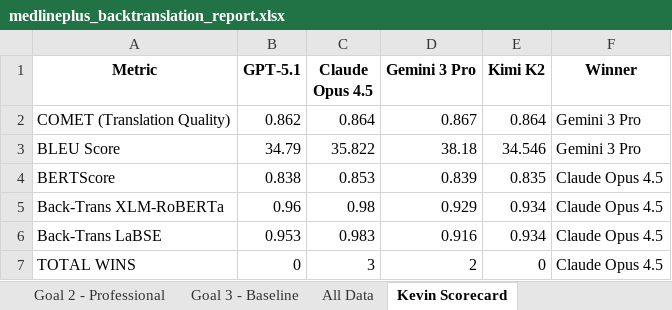
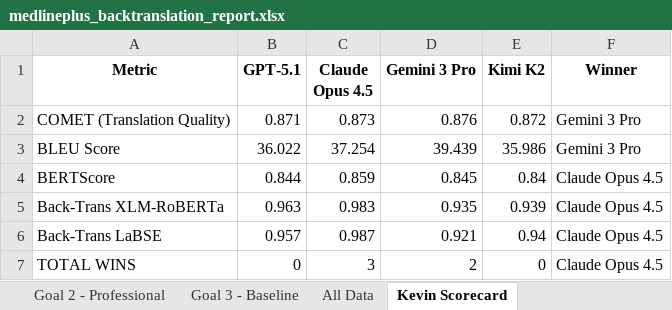
Before and after one commit to hallixrap/llm-translation-study, an Excel workbook: output/github_pages/medlineplus_backtranslation_report.xlsx, sheet Kevin Scorecard, drawn as a sheet; values as stored, in another font and other column widths than the file's, no borders; the diff names each change by its address in the sheet, - before the commit and + after, or states it on an @@ line.

Commit message:
Add README to repo root and update Excel with Kevin Scorecard

```diff
--- a/output/github_pages/medlineplus_backtranslation_report.xlsx (sheet Kevin Scorecard)
+++ b/output/github_pages/medlineplus_backtranslation_report.xlsx (sheet Kevin Scorecard)
-B2 (GPT-5.1): 0.862
+B2 (GPT-5.1): 0.871
-C2 (Claude Opus 4.5): 0.864
+C2 (Claude Opus 4.5): 0.873
-D2 (Gemini 3 Pro): 0.867
+D2 (Gemini 3 Pro): 0.876
-E2 (Kimi K2): 0.864
+E2 (Kimi K2): 0.872
-B3 (GPT-5.1): 34.79
+B3 (GPT-5.1): 36.022
-C3 (Claude Opus 4.5): 35.822
+C3 (Claude Opus 4.5): 37.254
-D3 (Gemini 3 Pro): 38.18
+D3 (Gemini 3 Pro): 39.439
-E3 (Kimi K2): 34.546
+E3 (Kimi K2): 35.986
-B4 (GPT-5.1): 0.838
+B4 (GPT-5.1): 0.844
-C4 (Claude Opus 4.5): 0.853
+C4 (Claude Opus 4.5): 0.859
-D4 (Gemini 3 Pro): 0.839
+D4 (Gemini 3 Pro): 0.845
-E4 (Kimi K2): 0.835
+E4 (Kimi K2): 0.84
-B5 (GPT-5.1): 0.96
+B5 (GPT-5.1): 0.963
-C5 (Claude Opus 4.5): 0.98
+C5 (Claude Opus 4.5): 0.983
-D5 (Gemini 3 Pro): 0.929
+D5 (Gemini 3 Pro): 0.935
-E5 (Kimi K2): 0.934
+E5 (Kimi K2): 0.939
-B6 (GPT-5.1): 0.953
+B6 (GPT-5.1): 0.957
-C6 (Claude Opus 4.5): 0.983
+C6 (Claude Opus 4.5): 0.987
-D6 (Gemini 3 Pro): 0.916
+D6 (Gemini 3 Pro): 0.921
-E6 (Kimi K2): 0.934
+E6 (Kimi K2): 0.94
```
Also changed, not shown: sheet All Data, sheet Goal 1 - Meaning, sheet Goal 2 - Professional, sheet Goal 3 - Baseline, sheet By Model, sheet By Category, 1 more sheet, 1 other file.
